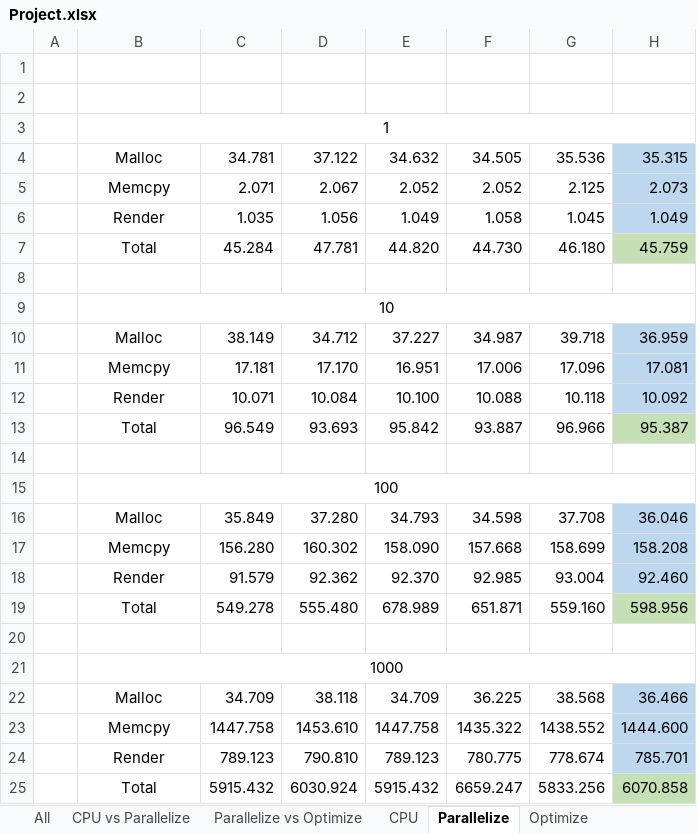
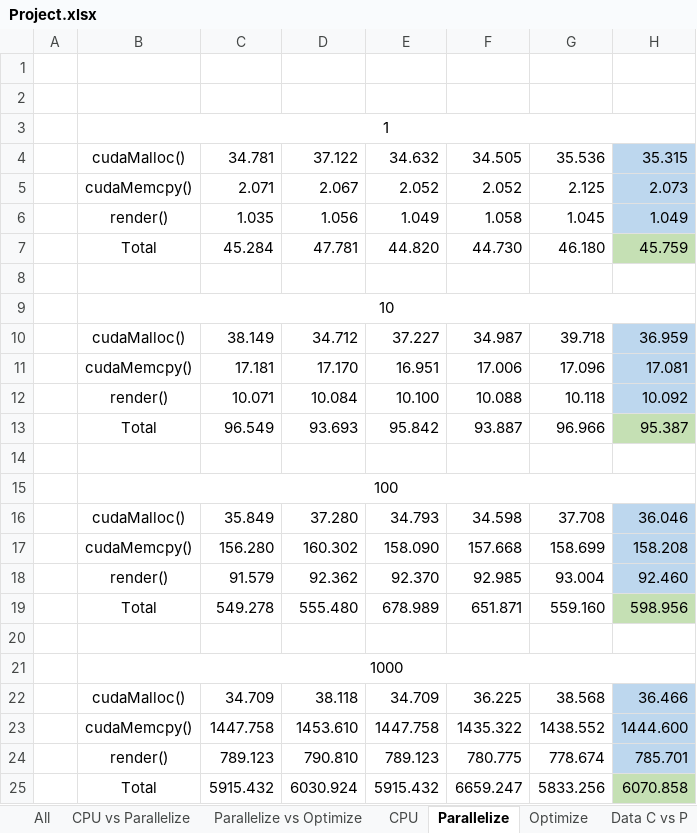
Before and after one commit to ksanghun/CUDA_raytrace, an Excel workbook: Project.xlsx, sheet Parallelize, drawn as a sheet; values as stored, in another font and other column widths than the file's, no borders; the diff names each change by its address in the sheet, - before the commit and + after, or states it on an @@ line.

Commit message:
add data comparison sheets

```diff
--- a/Project.xlsx (sheet Parallelize)
+++ b/Project.xlsx (sheet Parallelize)
+sheet tab: Data C vs P
-B4: Malloc
+B4: cudaMalloc()
-B5: Memcpy
+B5: cudaMemcpy()
-B6: Render
+B6: render()
-B10: Malloc
+B10: cudaMalloc()
-B11: Memcpy
+B11: cudaMemcpy()
-B12: Render
+B12: render()
-B16: Malloc
+B16: cudaMalloc()
-B17: Memcpy
+B17: cudaMemcpy()
-B18: Render
+B18: render()
-B22: Malloc
+B22: cudaMalloc()
-B23: Memcpy
+B23: cudaMemcpy()
-B24: Render
+B24: render()
```
Also changed, not shown: sheet Optimize, sheet CPU, other sheet tabs.
